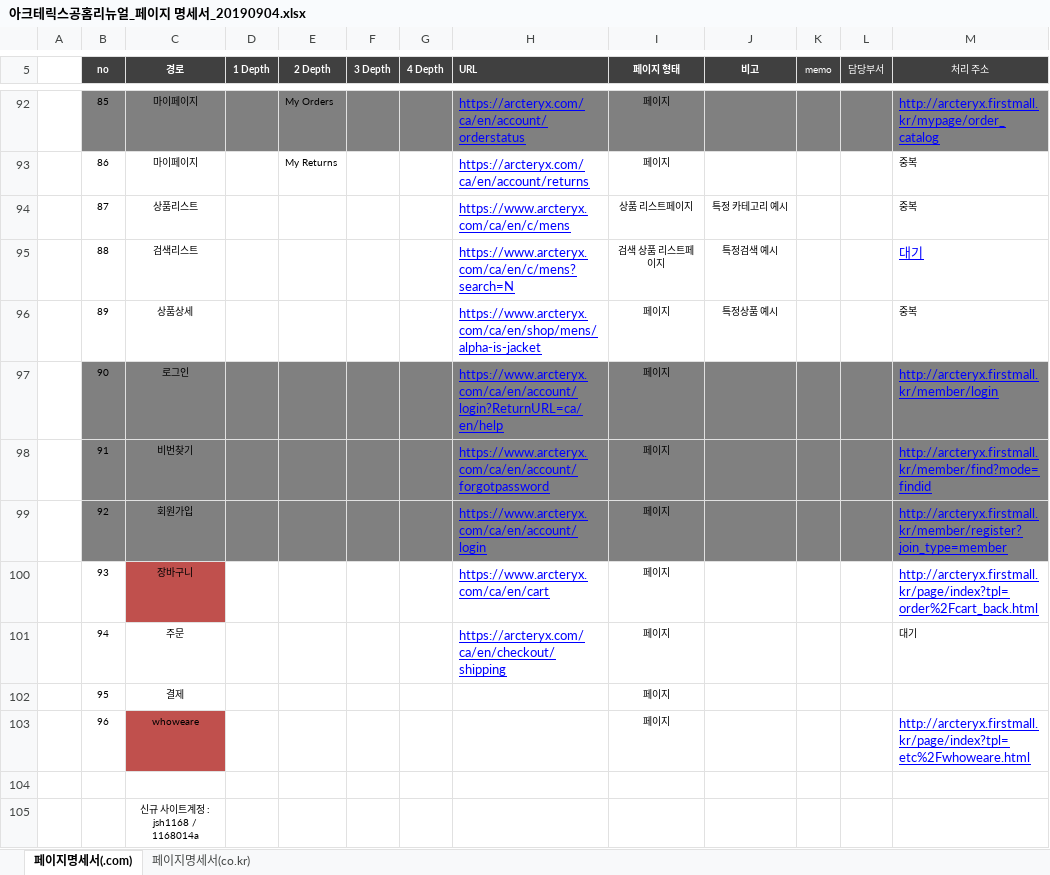
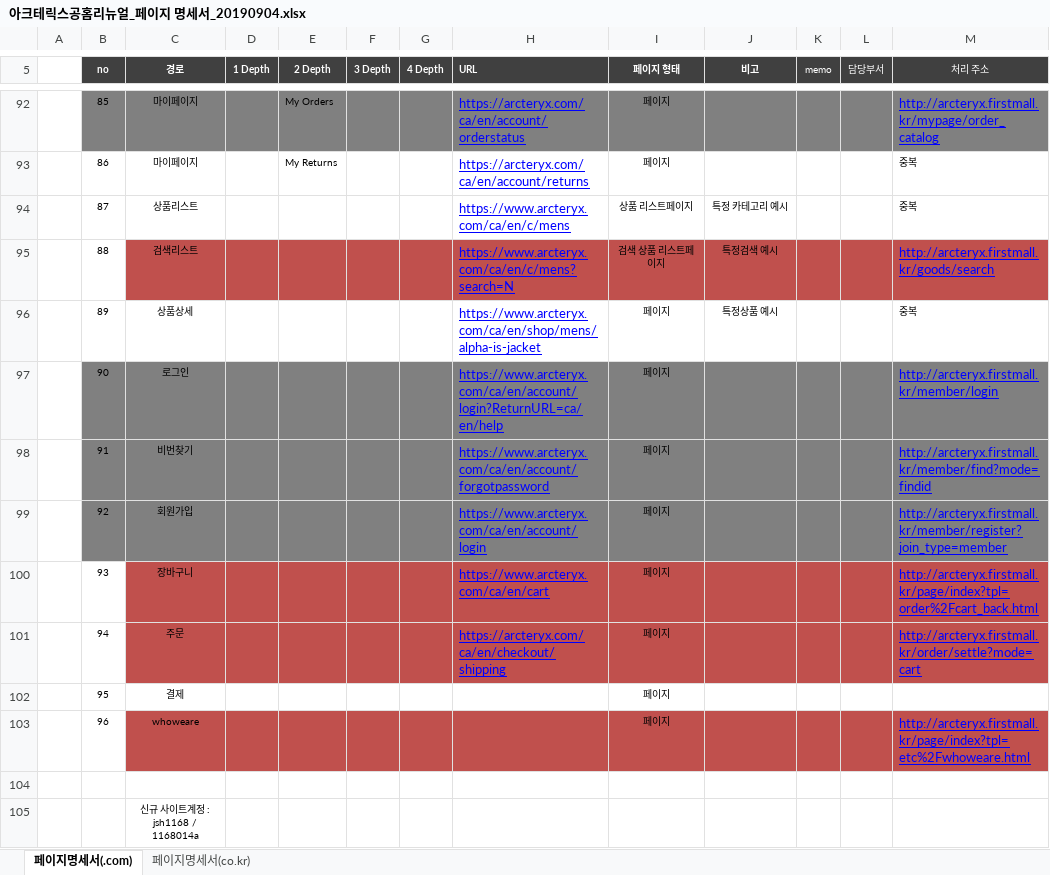
Before and after one commit to kuns0820/kuns, an Excel workbook: arcteryx/아크테릭스공홈리뉴얼_페이지 명세서_20190904.xlsx, sheet 페이지명세서(.com), drawn as a sheet; only a part is shown, gaps mark what is left out; values as stored, in another font and other column widths than the file's, no borders; conditional formats not drawn; the diff names each change by its address in the sheet, - before the commit and + after, or states it on an @@ line.

```diff
--- a/arcteryx/아크테릭스공홈리뉴얼_페이지 명세서_20190904.xlsx (sheet 페이지명세서(.com))
+++ b/arcteryx/아크테릭스공홈리뉴얼_페이지 명세서_20190904.xlsx (sheet 페이지명세서(.com))
-C95:M95 fill: none
+C95:M95 fill: #C0504D
-M95 (처리 주소): 대기
+M95 (처리 주소): http://arcteryx.firstmall.kr/goods/search
-D100:M100 fill: none
+D100:M100 fill: #C0504D
-C101:M101 fill: none
+C101:M101 fill: #C0504D
-M101 (처리 주소): 대기
+M101 (처리 주소): http://arcteryx.firstmall.kr/order/settle?mode=cart
@@ M101 underline: off → on, text colour: black → #0000FF, text size: larger @@
-D103:M103 fill: none
+D103:M103 fill: #C0504D
```
Also changed, not shown: charts or pictures, 2 other files.
